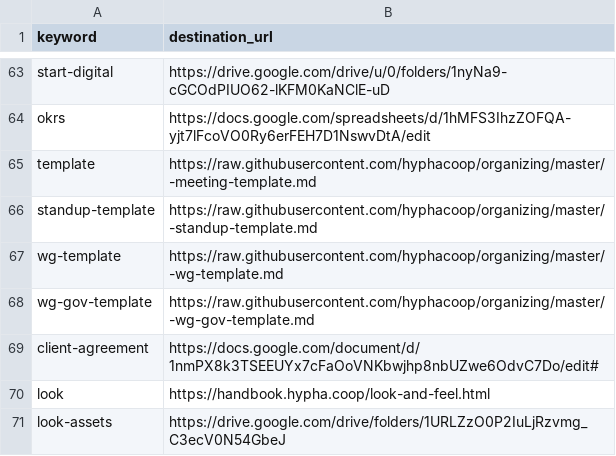
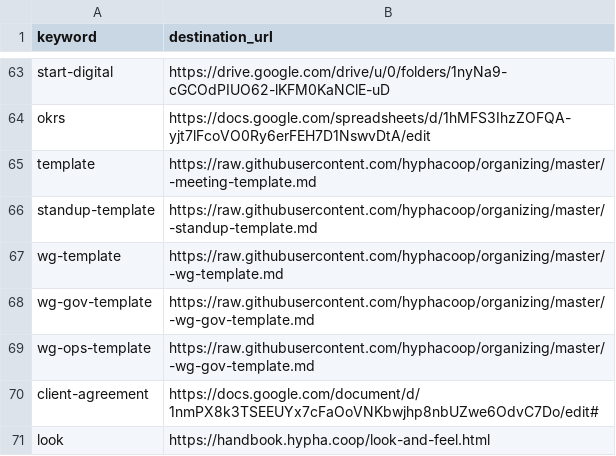
Before and after one commit to hyphacoop/configurations, a CSV file: hyphacoop/shortlinks/shortlinks.csv, drawn as a sheet; only a part is shown, gaps mark what is left out; the shorter side is filled out with more unchanged rows.

Commit message:
Update shortlinks.csv

```diff
--- a/hyphacoop/shortlinks/shortlinks.csv
+++ b/hyphacoop/shortlinks/shortlinks.csv
@@ -68,2 +68,3 @@ wg-template,https://raw.githubusercontent.com/hyphacoop/organizing/master/-wg-te
 wg-gov-template,https://raw.githubusercontent.com/hyphacoop/organizing/master/-wg-gov-template.md
+wg-ops-template,https://raw.githubusercontent.com/hyphacoop/organizing/master/-wg-gov-template.md
 client-agreement,https://docs.google.com/document/d/1nmPX8k3TSEEUYx7cFaOoVNKbwjhp8nbUZwe6OdvC7Do/edit#
```
